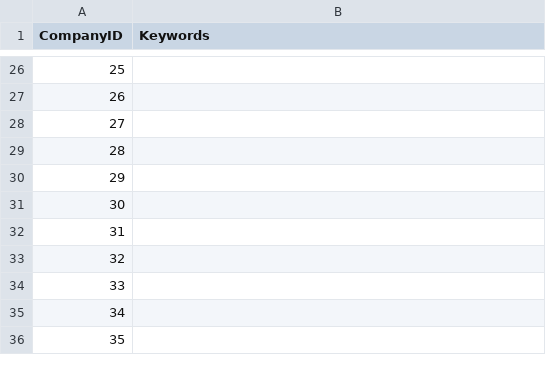
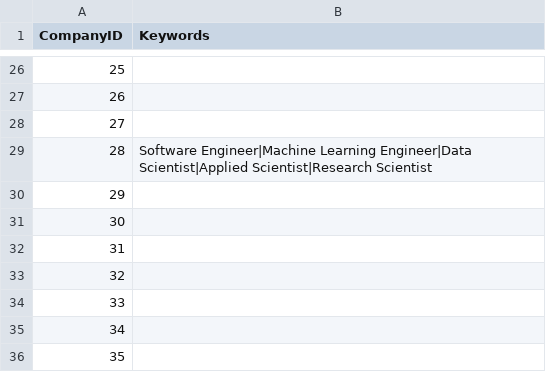
Before and after one commit to mehtajinesh/New-Full-Time-Jobs-Notifier, a CSV file: data/keywords.csv, drawn as a sheet; only a part is shown, gaps mark what is left out.

```diff
--- a/data/keywords.csv
+++ b/data/keywords.csv
@@ -28,3 +28,3 @@ CompanyID,Keywords
 27,
-28,
+28,Software Engineer|Machine Learning Engineer|Data Scientist|Applied Scientist|Research Scientist
 29,
```
Also changed, not shown: data/search_api.csv, data/search_headers.csv, 1 other file.
